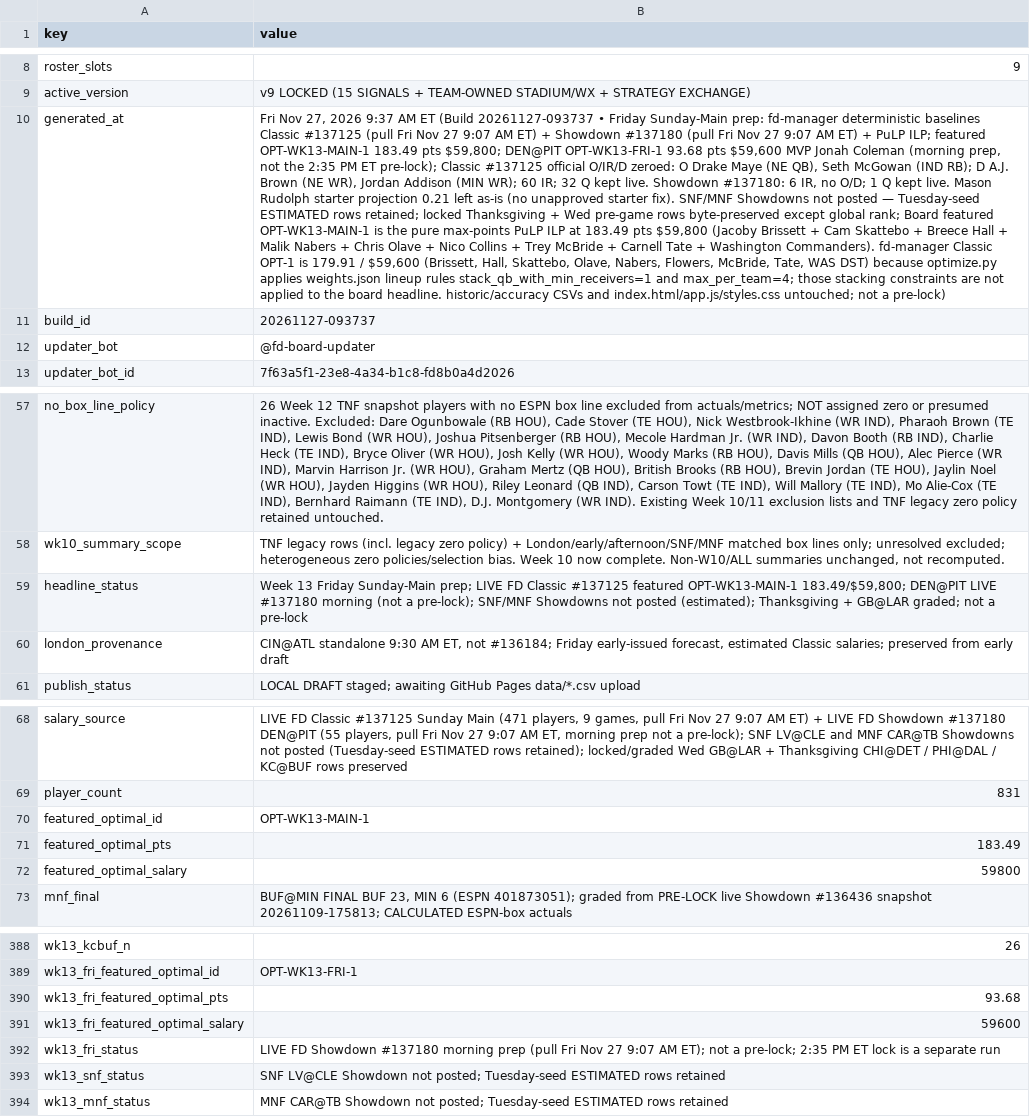
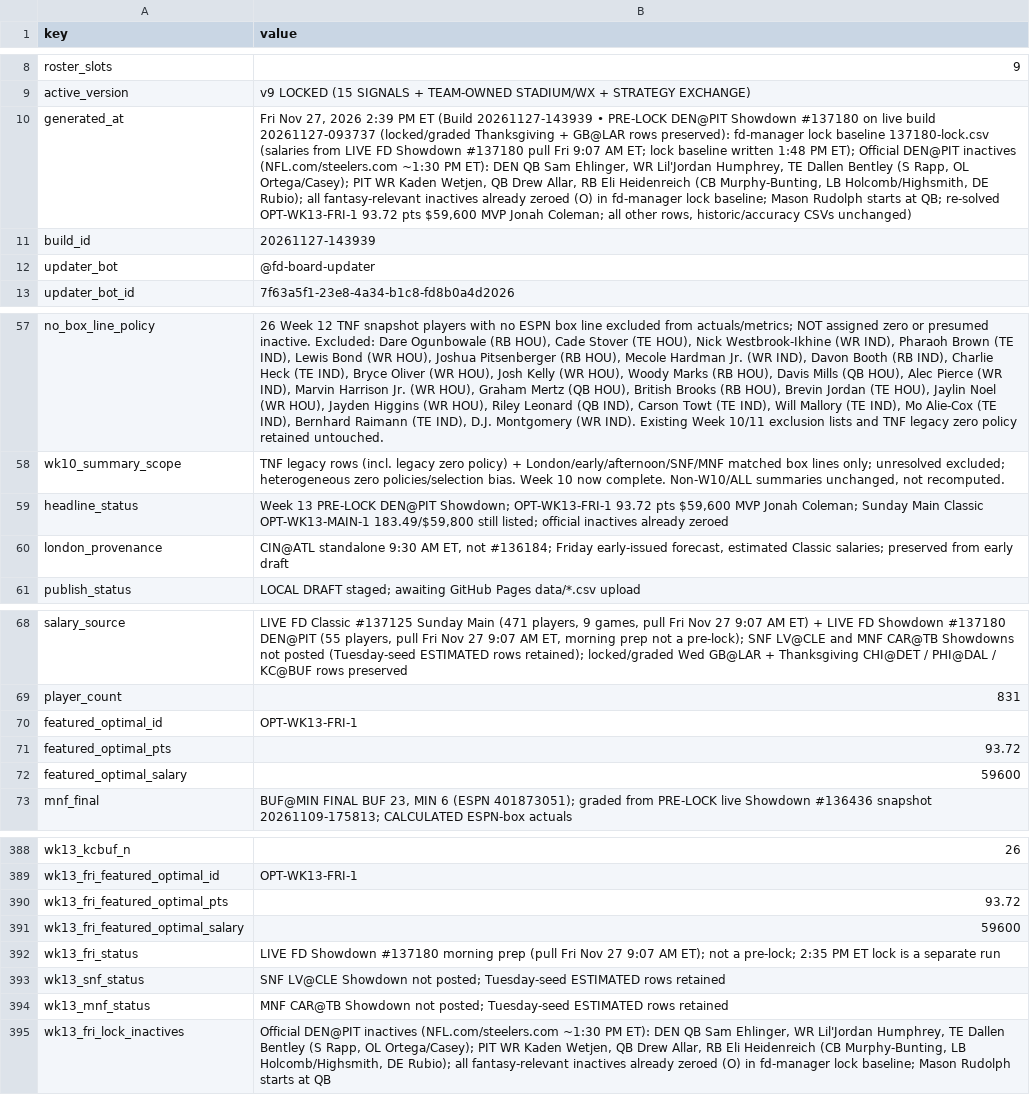
Before and after one commit to wtsarnow/fd-player-board, a CSV file: data/meta.csv, drawn as a sheet; only a part is shown, gaps mark what is left out; the diff names each change by its address in the sheet, - before the commit and + after, or states it on an @@ line.

```diff
--- a/data/meta.csv
+++ b/data/meta.csv
-B10 (value): …27, 2026 9:37 AM ET (Build 20261127-093737 • Friday Sunday-Main prep: fd-manager deterministic baselines Classic #137125 (pull Fri Nov 27 9:07 AM ET) + Showdown #137180 (pull Fri Nov 27 9:07 AM ET) + PuLP ILP; featured OPT-WK13-MAIN-1 183.49 pts $59,800; DEN@PIT OPT-WK13-FRI-1 93.68 pts $59,600 MVP Jonah Coleman (morning prep, not the 2:35 PM ET pre-lock); Classic #137125 official O/IR/D zeroed: O Drake Maye (NE QB), Seth McGowan (IND RB); D A.J. Brown (NE WR), Jordan Addison (MIN WR); 60 IR; 32 Q kept live. Showdown #137180: 6 IR, no O/D; 1 Q kept live. Mason Rudolph starter projection 0.21 left as-is (no unapproved starter fix). SNF/MNF Showdowns not posted — Tuesday-seed ESTIMATED rows retained; locked Thanksgiving + Wed pre-game rows byte-preserved except global rank; Board featured OPT-WK13-MAIN-1 is the pure max-points PuLP ILP at 183.49 pts $59,800 (Jacoby Brissett + Cam Skattebo + Breece Hall + Malik Nabers + Chris Olave + Nico Collins + Trey McBride + Carnell Tate + Washington Commanders). fd-manager Classic OPT-1 is 179.91 / $59,600 (Brissett, Hall, Skattebo, Olave, Nabers, Flowers, McBride, Tate, WAS DST) because optimize.py applies weights.json lineup rules stack_qb_with_min_receivers=1 and max_per_team=4; those stacking constraints are not applied to the board headline. historic/accuracy CSVs and index.html/app.js/styles.css untouched; not a pre-lock)
+B10 (value): …27, 2026 2:39 PM ET (Build 20261127-143939 • PRE-LOCK DEN@PIT Showdown #137180 on live build 20261127-093737 (locked/graded Thanksgiving + GB@LAR rows preserved): fd-manager lock baseline 137180-lock.csv (salaries from LIVE FD Showdown #137180 pull Fri 9:07 AM ET; lock baseline written 1:48 PM ET); Official DEN@PIT inactives (NFL.com/steelers.com ~1:30 PM ET): DEN QB Sam Ehlinger, WR Lil'Jordan Humphrey, TE Dallen Bentley (S Rapp, OL Ortega/Casey); PIT WR Kaden Wetjen, QB Drew Allar, RB Eli Heidenreich (CB Murphy-Bunting, LB Holcomb/Highsmith, DE Rubio); all fantasy-relevant inactives already zeroed (O) in fd-manager lock baseline; Mason Rudolph starts at QB; re-solved OPT-WK13-FRI-1 93.72 pts $59,600 MVP Jonah Coleman; all other rows, historic/accuracy CSVs unchanged)
-B11 (value): 20261127-093737
+B11 (value): 20261127-143939
-B59 (value): Week 13 Friday Sunday-Main prep; LIVE FD Classic #137125 featured OPT-WK13-MAIN-1 183.49/$59,800; DEN@PIT LIVE #137180 morning (not a pre-lock); SNF/MNF Showdowns not posted (estimated); Thanksgiving + GB@LAR graded; not a pre-lock
+B59 (value): Week 13 PRE-LOCK DEN@PIT Showdown; OPT-WK13-FRI-1 93.72 pts $59,600 MVP Jonah Coleman; Sunday Main Classic OPT-WK13-MAIN-1 183.49/$59,800 still listed; official inactives already zeroed
-B70 (value): OPT-WK13-MAIN-1
+B70 (value): OPT-WK13-FRI-1
-B71 (value): 183.49
+B71 (value): 93.72
-B72 (value): 59800
+B72 (value): 59600
-B390 (value): 93.68
+B390 (value): 93.72
+row 395: wk13_fri_lock_inactives | Official DEN@PIT inactives (NFL.com/steelers.com ~1:30 PM ET): DEN QB Sam Ehlinger, WR Lil'Jordan Humphrey, TE Dallen Bentley (S Rapp, OL Ortega/Casey); PIT WR Kaden Wetjen, QB Drew Allar, RB Eli Heidenreich (CB Murphy-Bunting, LB Holcomb/Highsmith, DE Rubio); all fantasy-relevant inactives already zeroed (O) in fd-manager lock baseline; Mason Rudolph starts at QB
```
Also changed, not shown: data/current_players.csv, data/lineups.csv, 1 other file.
